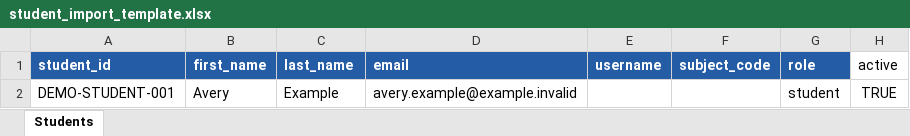
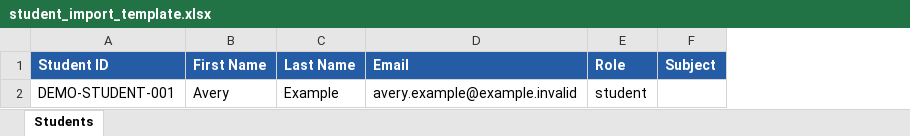
Before and after one commit to avenidoearllouieo-art/cabinet, an Excel workbook: backend/api/static/api/student_import_template.xlsx, sheet Students, drawn as a sheet; values as stored, in another font and other column widths than the file's, no borders; removed rows and columns are numbered as before the commit, all else as after; the diff names each change by its address in the sheet, - before the commit and + after, or states it on an @@ line.

```diff
--- a/backend/api/static/api/student_import_template.xlsx (sheet Students)
+++ b/backend/api/static/api/student_import_template.xlsx (sheet Students)
-column E, empty
-column F, empty
-column H, row 2: TRUE
+column F, empty
-row 1: student_id | first_name | last_name | email | username | subject_code | role | active
+row 1: Student ID | First Name | Last Name | Email | Role | Subject
```
Also changed, not shown: 23 other files.
